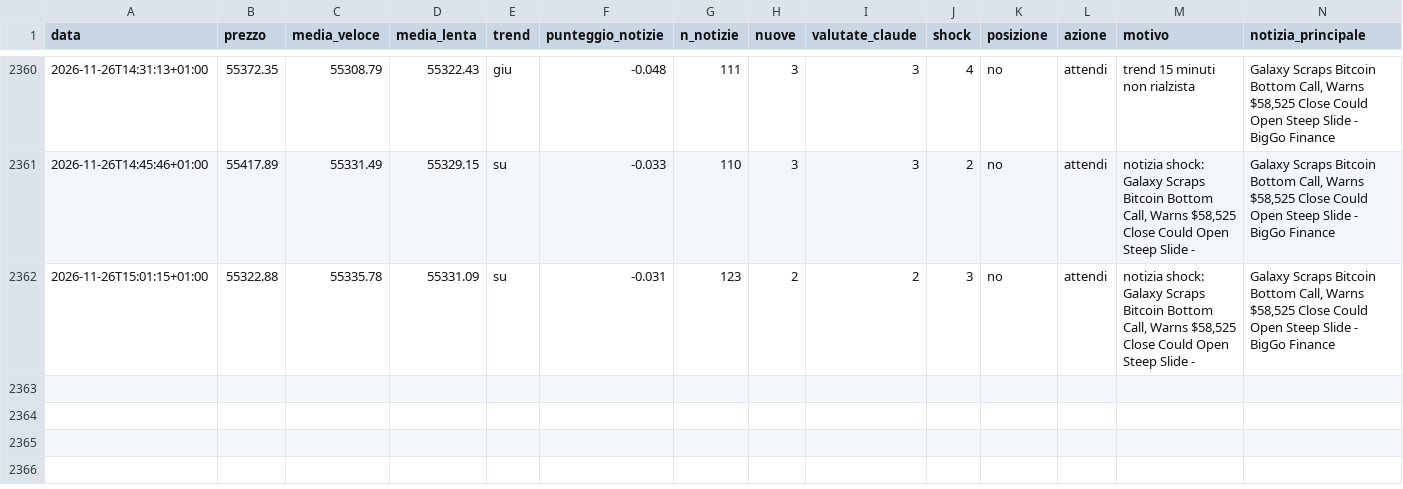
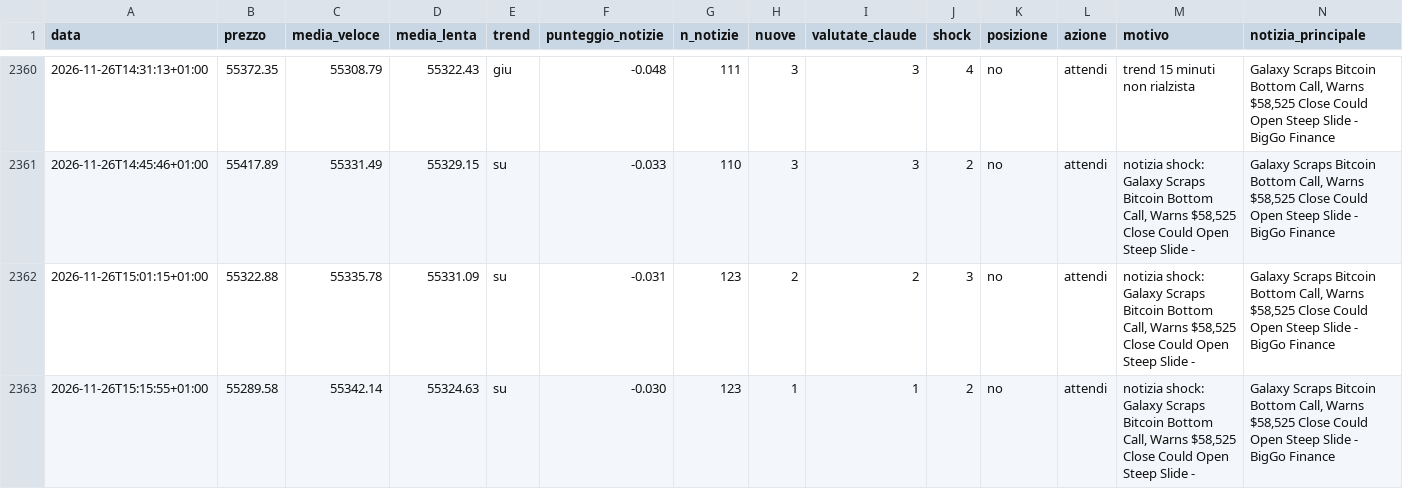
Before and after one commit to Van3d-max/sol-sentinel-, a CSV file: decisioni_btc_veloce.csv, drawn as a sheet; only a part is shown, gaps mark what is left out; rows hold the shown columns only; the diff names each change by its address in the sheet, - before the commit and + after, or states it on an @@ line.

```diff
--- a/decisioni_btc_veloce.csv
+++ b/decisioni_btc_veloce.csv
+row 2363: 2026-11-26T15:15:55+01:00 | 55289.58 | 55342.14 | 55324.63 | su | -0.030 | 123 | 1 | 1 | 2 | no | attendi | notizia shock: Galaxy Scraps Bitcoin Bottom Call, Warns $58,525 Close Could Open Steep Slide - | Galaxy Scraps Bitcoin Bottom Call, Warns $58,525 Close Could Open Steep Slide - BigGo Finance
```
Also changed, not shown: decisioni_eth_veloce.csv, decisioni_shib_veloce.csv, 11 other files.
